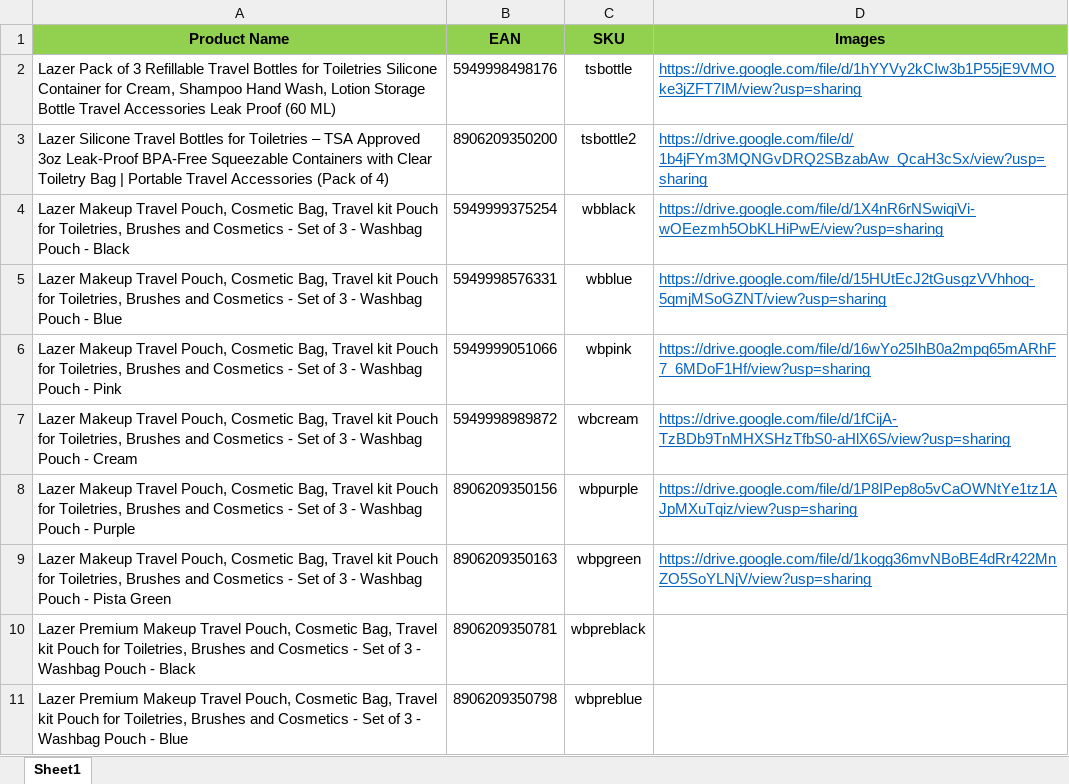
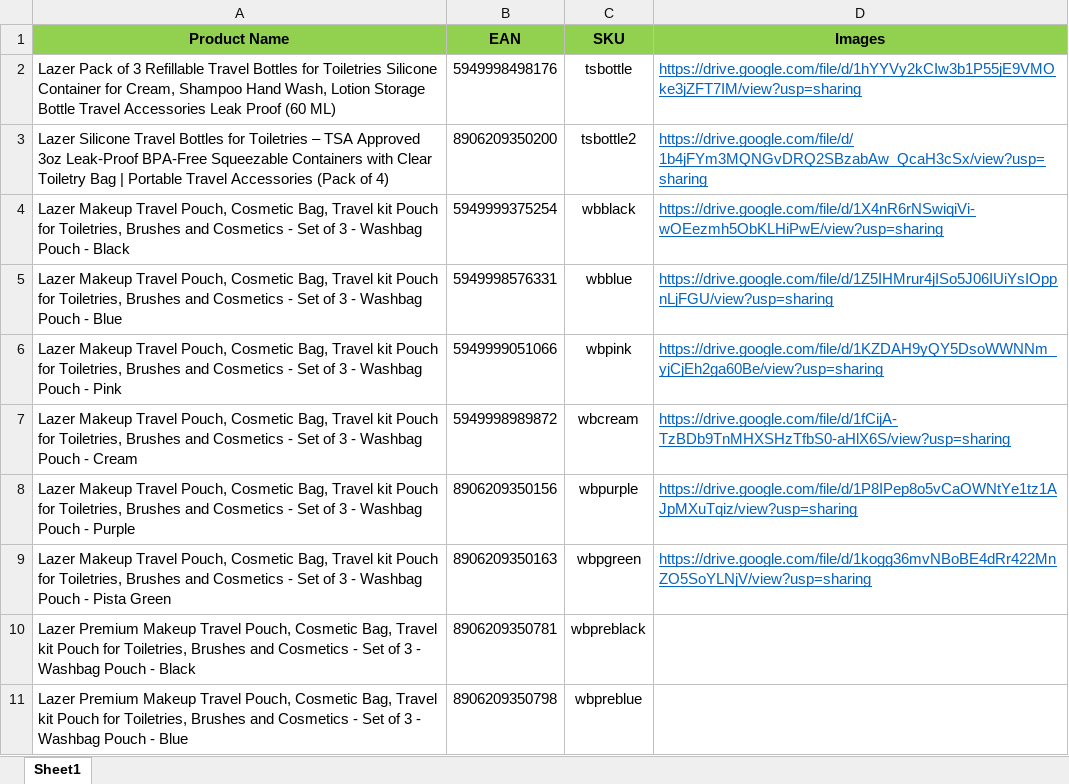
Before and after one commit to Aimubh/EAN_scanner, an Excel workbook: products.xlsx, sheet Sheet1, drawn as a sheet; only a part is shown; values as stored, in another font and other column widths than the file's, no borders; the diff names each change by its address in the sheet, - before the commit and + after, or states it on an @@ line.

```diff
--- a/products.xlsx (sheet Sheet1)
+++ b/products.xlsx (sheet Sheet1)
-D5 (Images): https://drive.google.com/file/d/15HUtEcJ2tGusgzVVhhoq-5qmjMSoGZNT/view?usp=sharing
+D5 (Images): https://drive.google.com/file/d/1Z5IHMrur4jISo5J06IUiYsIOppnLjFGU/view?usp=sharing
-D6 (Images): https://drive.google.com/file/d/16wYo25IhB0a2mpq65mARhF7_6MDoF1Hf/view?usp=sharing
+D6 (Images): https://drive.google.com/file/d/1KZDAH9yQY5DsoWWNNm_yjCjEh2ga60Be/view?usp=sharing
```
Also changed, not shown: 6 other files.
